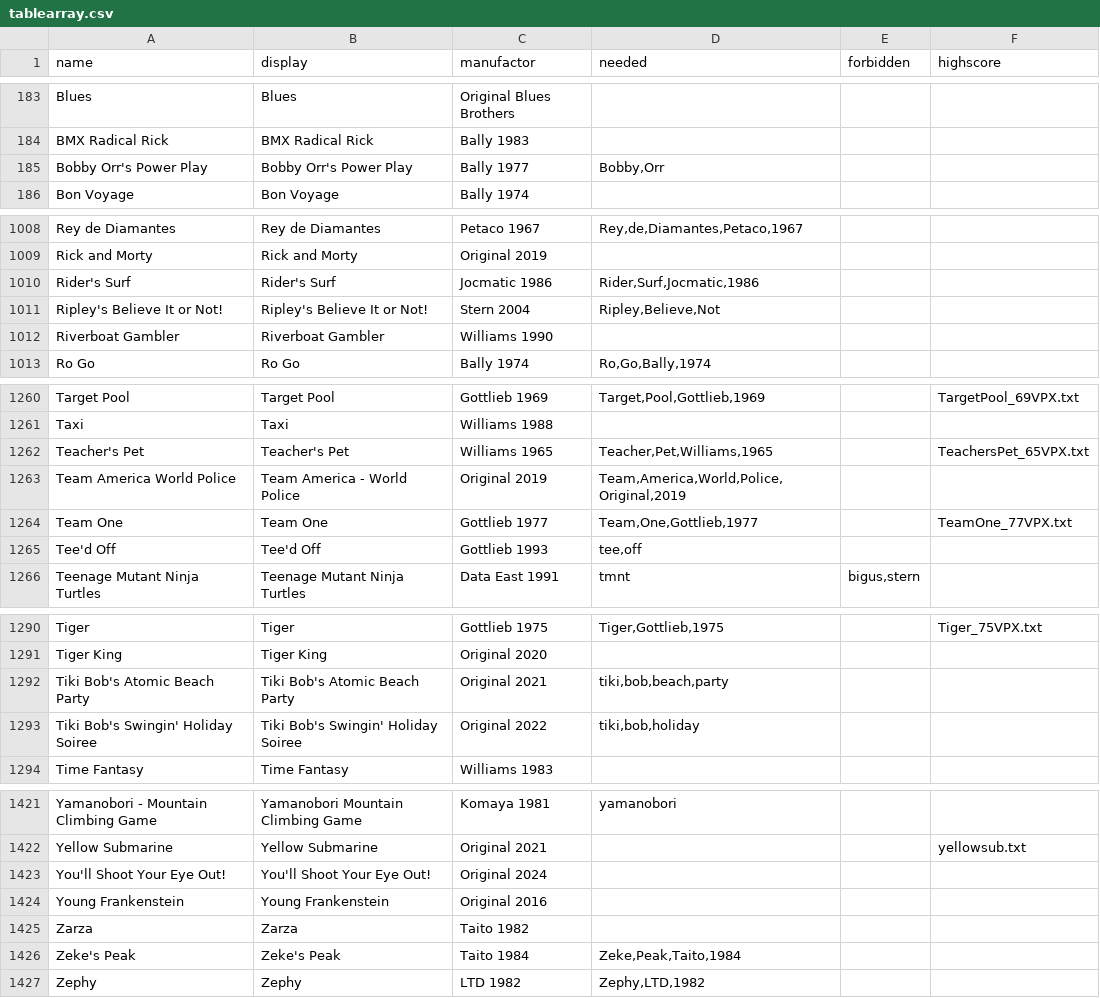
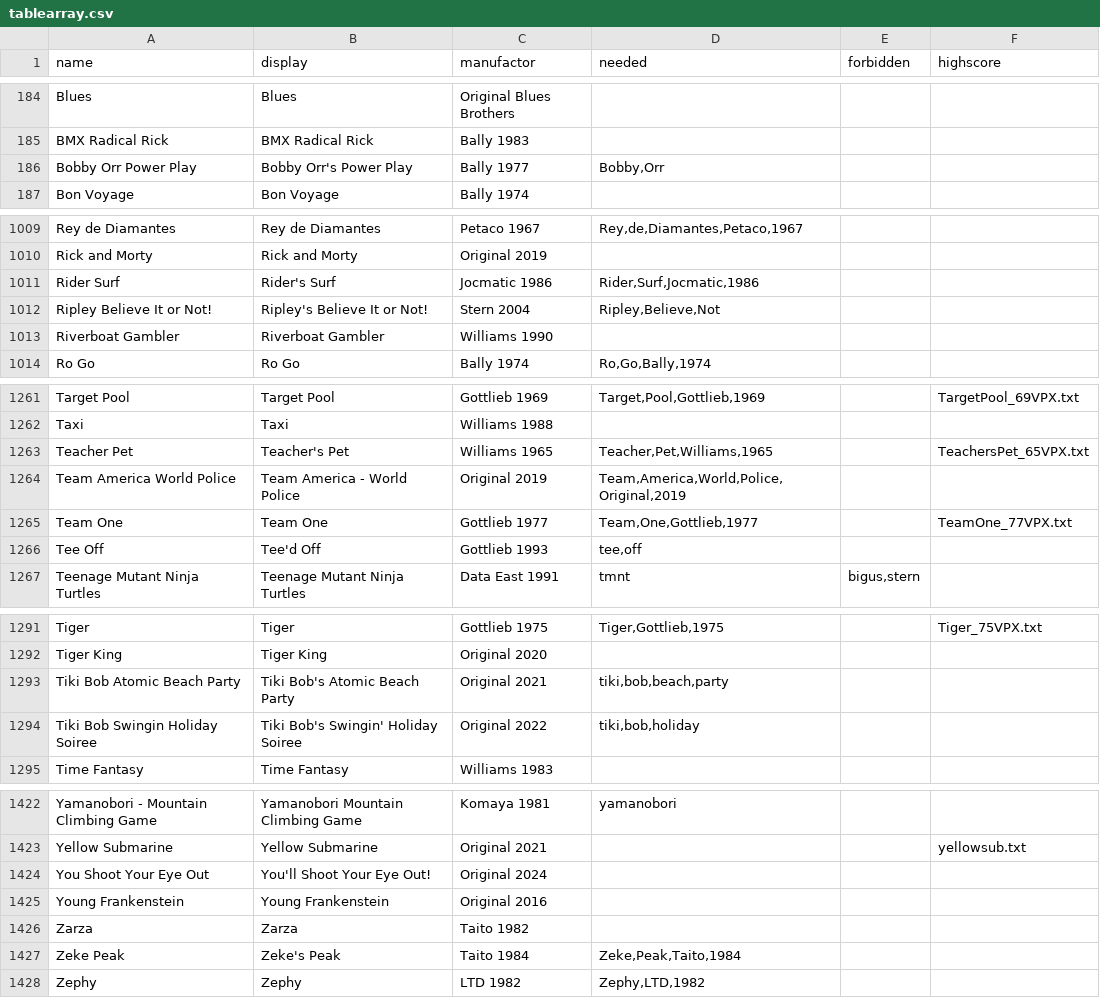
Before and after one commit to BA5T1/tablearray, a CSV file: tablearray.csv, drawn as a sheet; only a part is shown, gaps mark what is left out; the diff covers the shown part only.

```diff
--- a/tablearray.csv
+++ b/tablearray.csv
@@ -184,3 +185,3 @@ Blues,Blues,Original Blues Brothers,,,
 BMX Radical Rick,BMX Radical Rick,Bally 1983,,,
-Bobby Orr's Power Play,Bobby Orr's Power Play,Bally 1977,"Bobby,Orr",,
+Bobby Orr Power Play,Bobby Orr's Power Play,Bally 1977,"Bobby,Orr",,
 Bon Voyage,Bon Voyage,Bally 1974,,,
@@ -1009,4 +1010,4 @@ Rey de Diamantes,Rey de Diamantes,Petaco 1967,"Rey,de,Diamantes,Petaco,1967",,
 Rick and Morty,Rick and Morty,Original 2019,,,
-Rider's Surf,Rider's Surf,Jocmatic 1986,"Rider,Surf,Jocmatic,1986",,
-Ripley's Believe It or Not!,Ripley's Believe It or Not!,Stern 2004,"Ripley,Believe,Not",,
+Rider Surf,Rider's Surf,Jocmatic 1986,"Rider,Surf,Jocmatic,1986",,
+Ripley Believe It or Not!,Ripley's Believe It or Not!,Stern 2004,"Ripley,Believe,Not",,
 Riverboat Gambler,Riverboat Gambler,Williams 1990,,,
@@ -1261,6 +1262,6 @@ Target Pool,Target Pool,Gottlieb 1969,"Target,Pool,Gottlieb,1969",,TargetPool_69
 Taxi,Taxi,Williams 1988,,,
-Teacher's Pet,Teacher's Pet,Williams 1965,"Teacher,Pet,Williams,1965",,TeachersPet_65VPX.txt
+Teacher Pet,Teacher's Pet,Williams 1965,"Teacher,Pet,Williams,1965",,TeachersPet_65VPX.txt
 Team America World Police,Team America - World Police,Original 2019,"Team,America,World,Police,Original,2019",,
 Team One,Team One,Gottlieb 1977,"Team,One,Gottlieb,1977",,TeamOne_77VPX.txt
-Tee'd Off,Tee'd Off,Gottlieb 1993,"tee,off",,
+Tee Off,Tee'd Off,Gottlieb 1993,"tee,off",,
 Teenage Mutant Ninja Turtles,Teenage Mutant Ninja Turtles,Data East 1991,tmnt,"bigus,stern",
@@ -1291,4 +1292,4 @@ Tiger,Tiger,Gottlieb 1975,"Tiger,Gottlieb,1975",,Tiger_75VPX.txt
 Tiger King,Tiger King,Original 2020,,,
-Tiki Bob's Atomic Beach Party,Tiki Bob's Atomic Beach Party,Original 2021,"tiki,bob,beach,party",,
-Tiki Bob's Swingin' Holiday Soiree,Tiki Bob's Swingin' Holiday Soiree,Original 2022,"tiki,bob,holiday",,
+Tiki Bob Atomic Beach Party,Tiki Bob's Atomic Beach Party,Original 2021,"tiki,bob,beach,party",,
+Tiki Bob Swingin Holiday Soiree,Tiki Bob's Swingin' Holiday Soiree,Original 2022,"tiki,bob,holiday",,
 Time Fantasy,Time Fantasy,Williams 1983,,,
@@ -1422,6 +1423,6 @@ Yamanobori - Mountain Climbing Game,Yamanobori Mountain Climbing Game,Komaya 198
 Yellow Submarine,Yellow Submarine,Original 2021,,,yellowsub.txt
-You'll Shoot Your Eye Out!,You'll Shoot Your Eye Out!,Original 2024,,,
+You Shoot Your Eye Out,You'll Shoot Your Eye Out!,Original 2024,,,
 Young Frankenstein,Young Frankenstein,Original 2016,,,
 Zarza,Zarza,Taito 1982,,,
-Zeke's Peak,Zeke's Peak,Taito 1984,"Zeke,Peak,Taito,1984",,
+Zeke Peak,Zeke's Peak,Taito 1984,"Zeke,Peak,Taito,1984",,
 Zephy,Zephy,LTD 1982,"Zephy,LTD,1982",,
```
Also changed, not shown: 1 added row and 23 edited cells elsewhere in this file.
